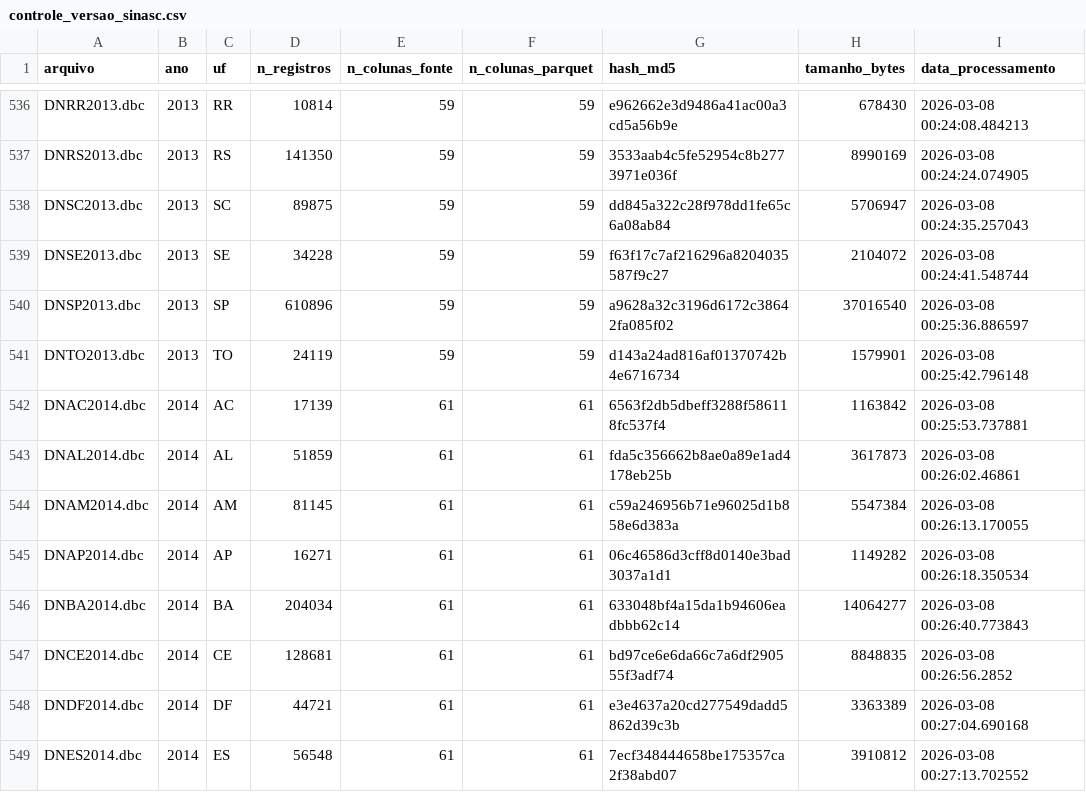
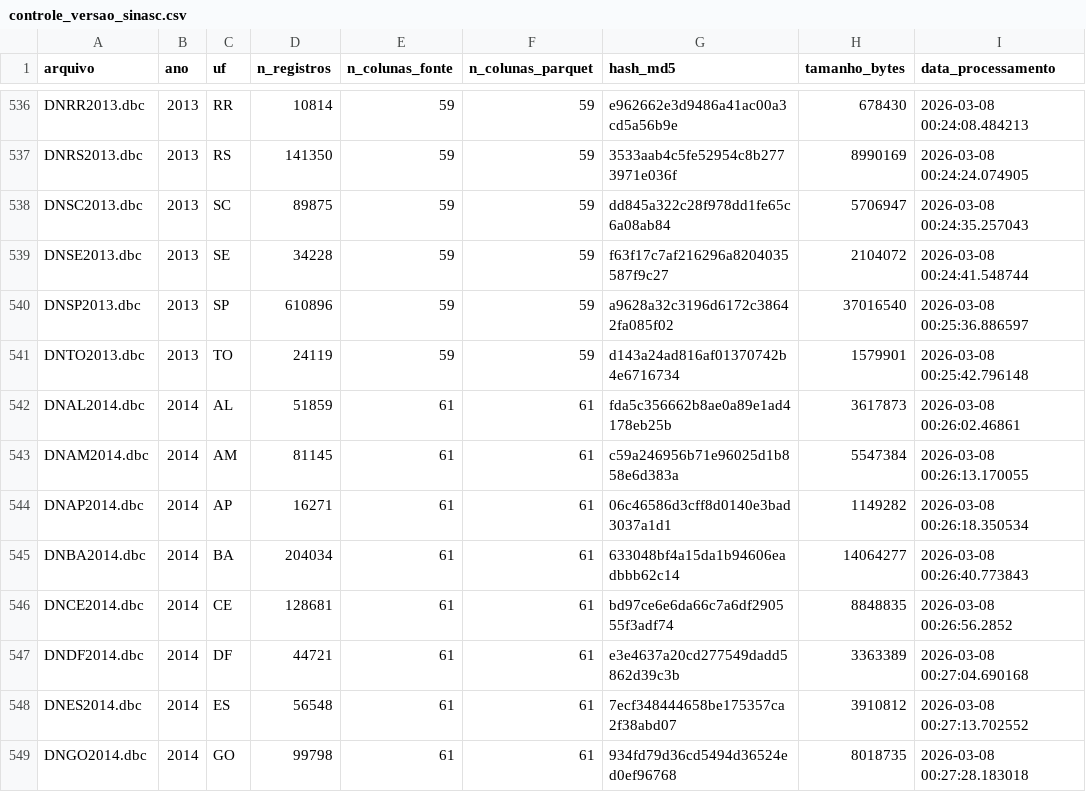
Before and after one commit to SidneyBissoli/healthbr-data, a CSV file: data/controle_versao_sinasc.csv, drawn as a sheet; only a part is shown, gaps mark what is left out; the shorter side is filled out with more unchanged rows.

```diff
--- a/data/controle_versao_sinasc.csv
+++ b/data/controle_versao_sinasc.csv
@@ -541,3 +541,2 @@ DNSP2013.dbc,2013,SP,610896,59,59,a9628a32c3196d6172c38642fa085f02,37016540,2026
 DNTO2013.dbc,2013,TO,24119,59,59,d143a24ad816af01370742b4e6716734,1579901,2026-03-08 00:25:42.796148
-DNAC2014.dbc,2014,AC,17139,61,61,6563f2db5dbeff3288f586118fc537f4,1163842,2026-03-08 00:25:53.737881
 DNAL2014.dbc,2014,AL,51859,61,61,fda5c356662b8ae0a89e1ad4178eb25b,3617873,2026-03-08 00:26:02.46861
```
Also changed, not shown: data/controle_versao_microdata.csv, 1 other file.
